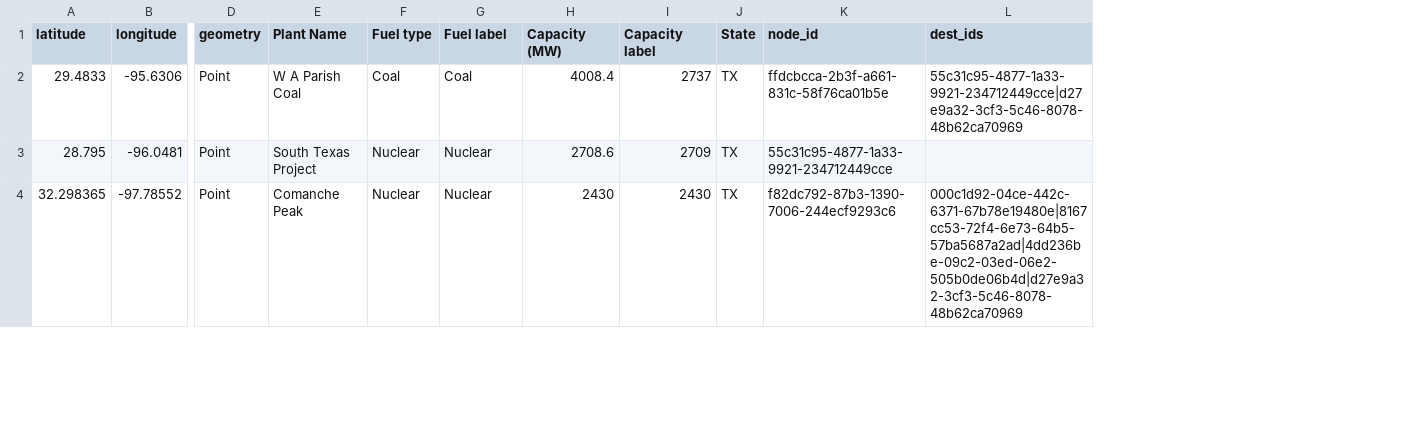
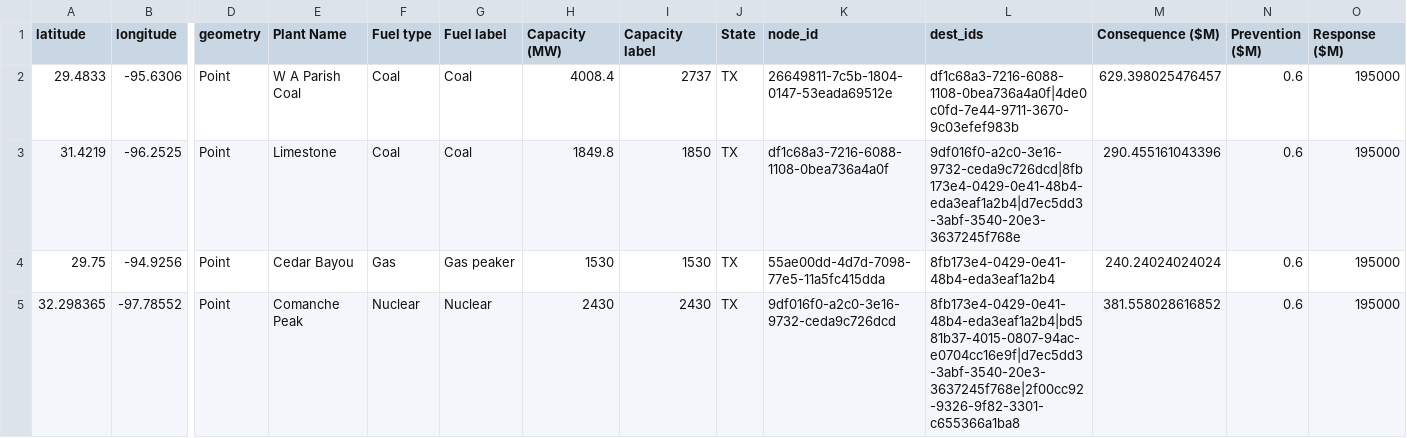
Before and after one commit to bsneider/mbra-generator, a CSV file: src/data/top_texas_producers.csv, drawn as a sheet; only a part is shown, gaps mark what is left out; removed rows and columns are numbered as before the commit, all else as after; rows hold the shown columns only; the diff covers the shown part only; the diff names each change by its address in the sheet, - before the commit and + after, or states it on an @@ line.

```diff
--- a/src/data/top_texas_producers.csv
+++ b/src/data/top_texas_producers.csv
+column M (Consequence ($M)), row 2: 629.398025476457; row 5: 381.558028616852
+column N (Prevention ($M)), row 2: 0.6; row 5: 0.6
+column O (Response ($M)), row 2: 195000; row 5: 195000
-K2 (node_id): ffdcbcca-2b3f-a661-831c-58f76ca01b5e
+K2 (node_id): 26649811-7c5b-1804-0147-53eada69512e
-L2 (dest_ids): 55c31c95-4877-1a33-9921-234712449cce|d27e9a32-3cf3-5c46-8078-48b62ca70969
+L2 (dest_ids): df1c68a3-7216-6088-1108-0bea736a4a0f|4de0c0fd-7e44-9711-3670-9c03efef983b
-row 3: 28.795 | -96.0481 | Point | South Texas Project | Nuclear | Nuclear | 2708.6 | 2709 | TX | 55c31c95-4877-1a33-9921-234712449cce
+row 3: 31.4219 | -96.2525 | Point | Limestone | Coal | Coal | 1849.8 | 1850 | TX | df1c68a3-7216-6088-1108-0bea736a4a0f | 9df016f0-a2c0-3e16-9732-ceda9c726dcd|8fb173e4-0429-0e41-48b4-eda3eaf1a2b4|d7ec5dd3-3abf-3540-20e3-3637245f768e | 290.455161043396 | 0.6 | 195000
+row 4: 29.75 | -94.9256 | Point | Cedar Bayou | Gas | Gas peaker | 1530 | 1530 | TX | 55ae00dd-4d7d-7098-77e5-11a5fc415dda | 8fb173e4-0429-0e41-48b4-eda3eaf1a2b4 | 240.24024024024 | 0.6 | 195000
-K5 (node_id): f82dc792-87b3-1390-7006-244ecf9293c6
+K5 (node_id): 9df016f0-a2c0-3e16-9732-ceda9c726dcd
-L5 (dest_ids): 000c1d92-04ce-442c-6371-67b78e19480e|8167cc53-72f4-6e73-64b5-57ba5687a2ad|4dd236be-09c2-03ed-06e2-505b0de06b4d|d27e9a32-3cf3-5c46-8078-48b62ca70969
+L5 (dest_ids): 8fb173e4-0429-0e41-48b4-eda3eaf1a2b4|bd581b37-4015-0807-94ac-e0704cc16e9f|d7ec5dd3-3abf-3540-20e3-3637245f768e|2f00cc92-9326-9f82-3301-c655366a1ba8
```
Also changed, not shown: 3 added rows, 4 removed rows and 20 edited cells elsewhere in this file, 1 other file.
